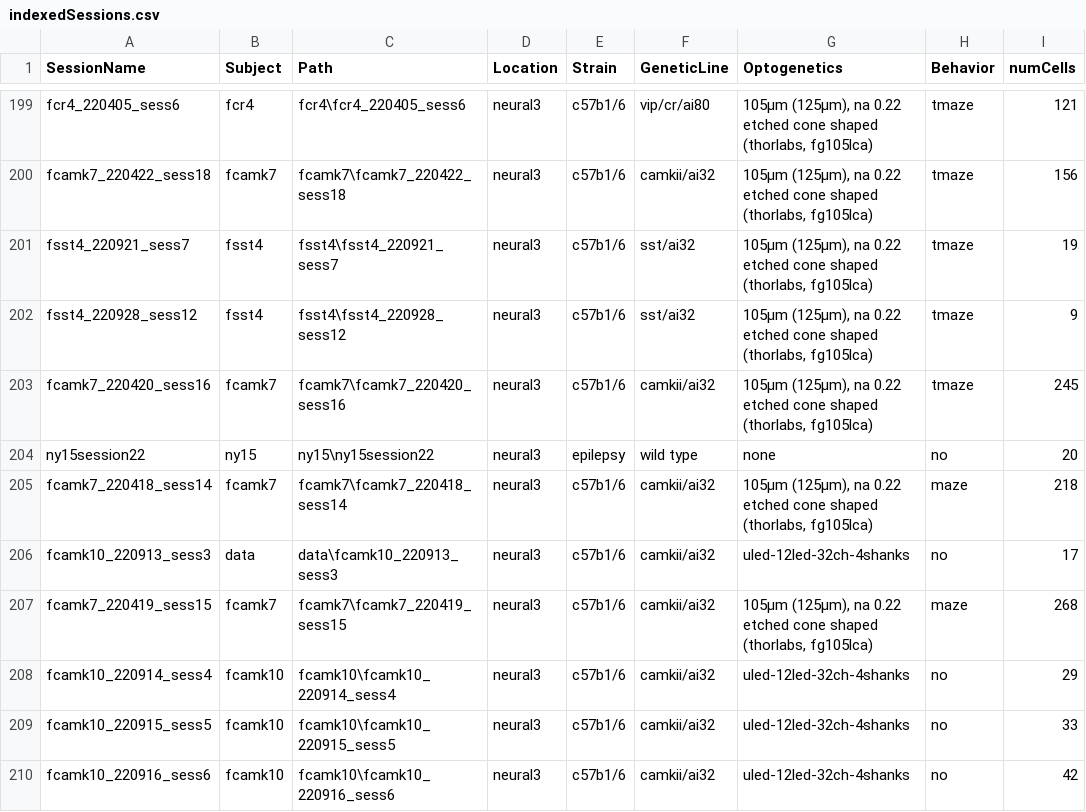
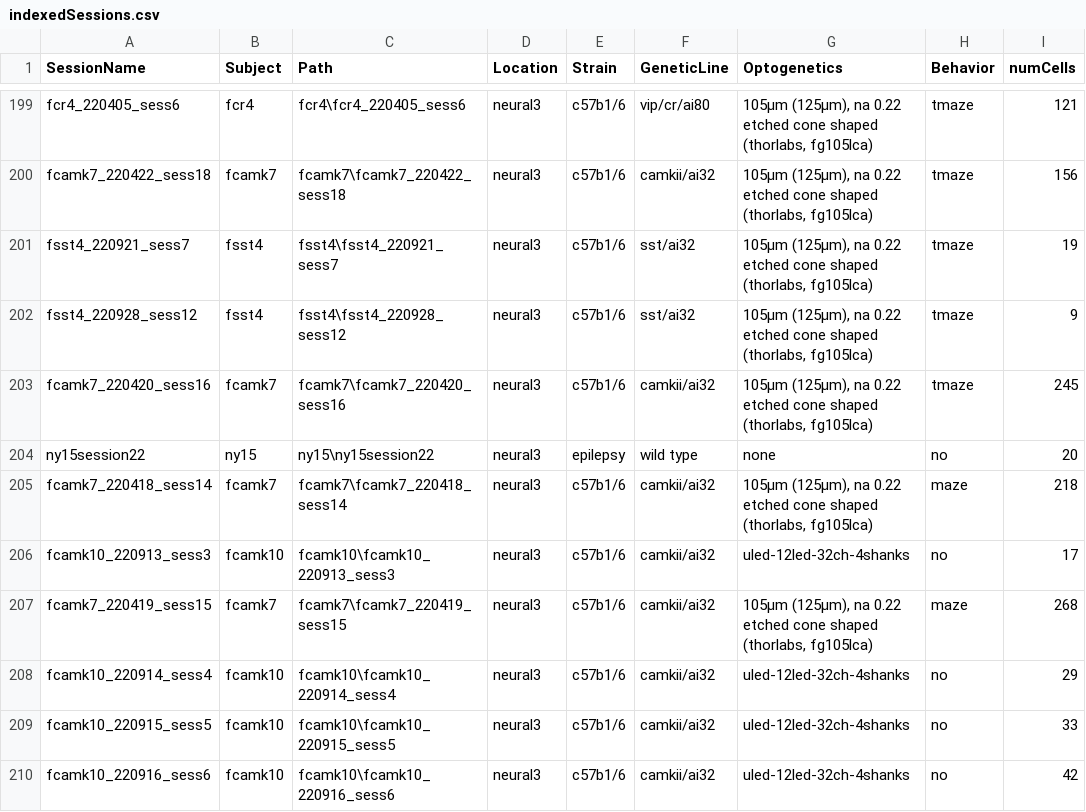
Before and after one commit to neucomplab/HippoCookBook, a CSV file: indexedSessions.csv, drawn as a sheet; only a part is shown, gaps mark what is left out; the diff names each change by its address in the sheet, - before the commit and + after, or states it on an @@ line.

Commit message:
fix: name in cvs

```diff
--- a/indexedSessions.csv
+++ b/indexedSessions.csv
-B206 (Subject): data
+B206 (Subject): fcamk10
-C206 (Path): data\fcamk10_220913_sess3
+C206 (Path): fcamk10\fcamk10_220913_sess3
```
Also changed, not shown: 1 other file.
